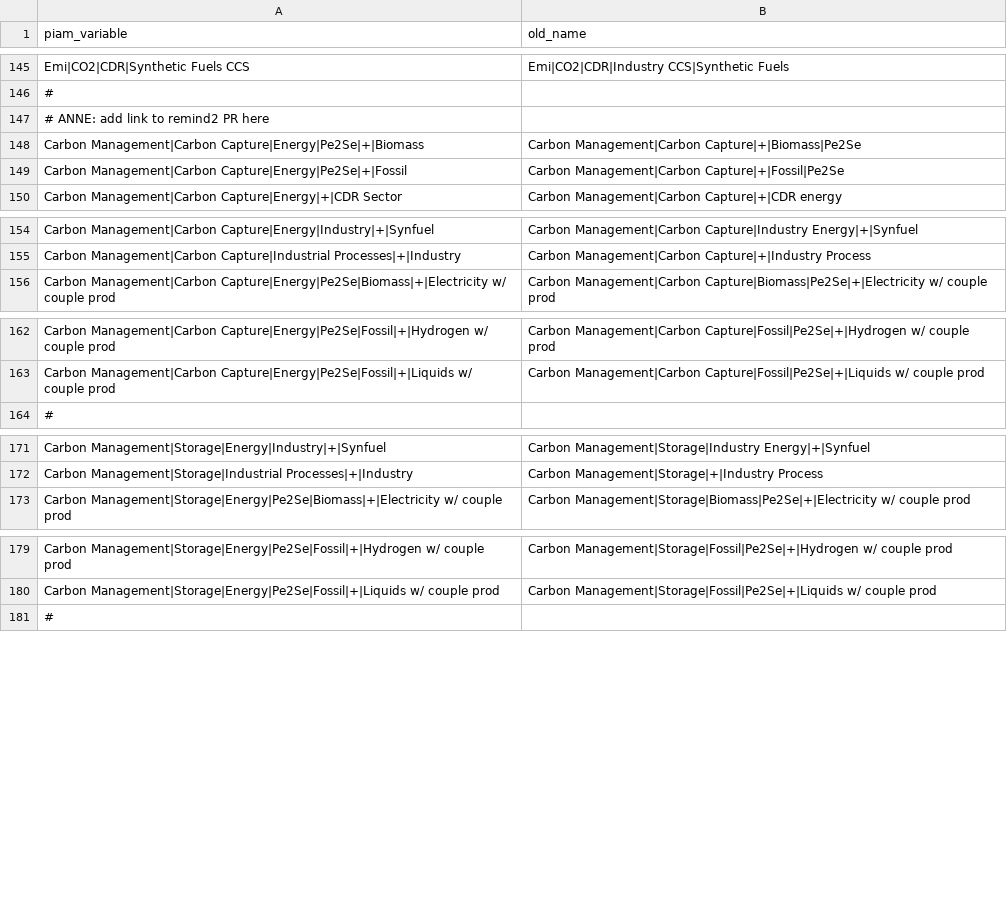
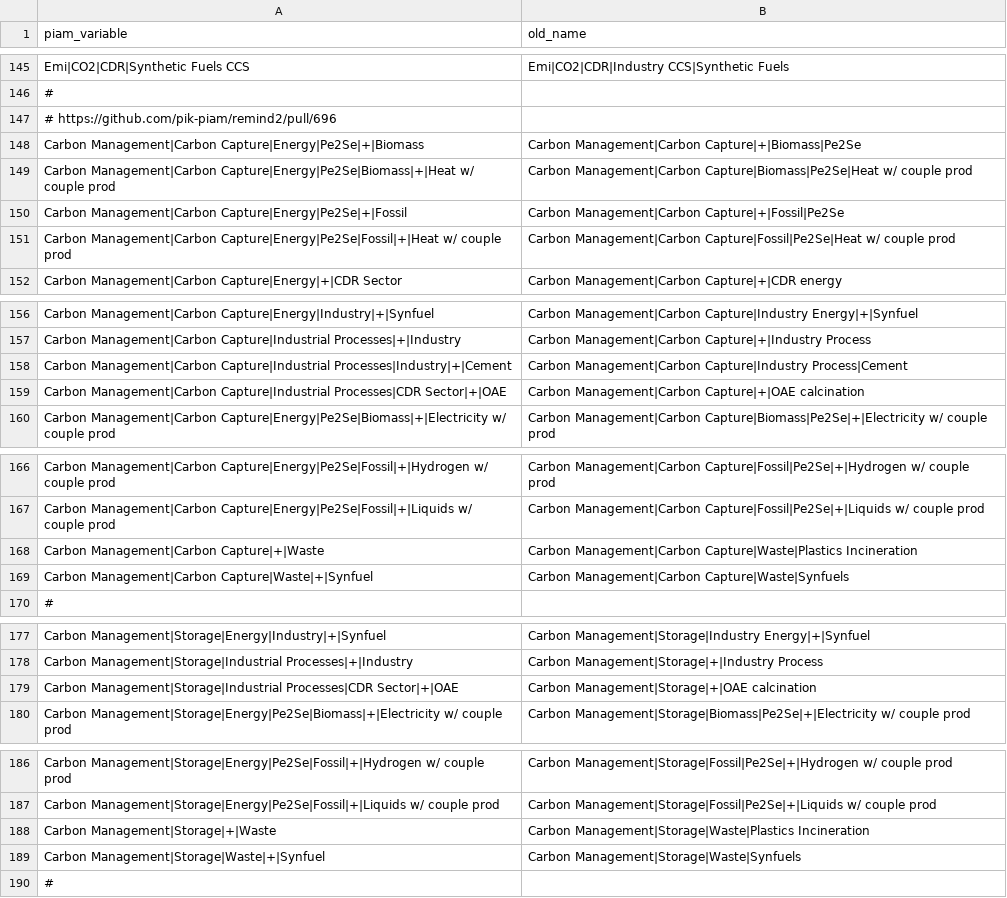
Before and after one commit to tonnrueter/piamInterfaces, a CSV file: inst/renamed_piam_variables.csv, drawn as a sheet; only a part is shown, gaps mark what is left out.

Commit message:
add more vars to renamed_variable list

```diff
--- a/inst/renamed_piam_variables.csv
+++ b/inst/renamed_piam_variables.csv
@@ -146,5 +146,7 @@ Emi|CO2|CDR|Synthetic Fuels CCS;Emi|CO2|CDR|Industry CCS|Synthetic Fuels
 #
-# ANNE: add link to remind2 PR here;
+# https://github.com/pik-piam/remind2/pull/696;
 Carbon Management|Carbon Capture|Energy|Pe2Se|+|Biomass;Carbon Management|Carbon Capture|+|Biomass|Pe2Se
+Carbon Management|Carbon Capture|Energy|Pe2Se|Biomass|+|Heat w/ couple prod;Carbon Management|Carbon Capture|Biomass|Pe2Se|Heat w/ couple prod
 Carbon Management|Carbon Capture|Energy|Pe2Se|+|Fossil;Carbon Management|Carbon Capture|+|Fossil|Pe2Se
+Carbon Management|Carbon Capture|Energy|Pe2Se|Fossil|+|Heat w/ couple prod;Carbon Management|Carbon Capture|Fossil|Pe2Se|Heat w/ couple prod
 Carbon Management|Carbon Capture|Energy|+|CDR Sector;Carbon Management|Carbon Capture|+|CDR energy
@@ -155,2 +157,4 @@ Carbon Management|Carbon Capture|Energy|Industry|+|Synfuel;Carbon Management|Car
 Carbon Management|Carbon Capture|Industrial Processes|+|Industry;Carbon Management|Carbon Capture|+|Industry Process
+Carbon Management|Carbon Capture|Industrial Processes|Industry|+|Cement;Carbon Management|Carbon Capture|Industry Process|Cement
+Carbon Management|Carbon Capture|Industrial Processes|CDR Sector|+|OAE;Carbon Management|Carbon Capture|+|OAE calcination
 Carbon Management|Carbon Capture|Energy|Pe2Se|Biomass|+|Electricity w/ couple prod;Carbon Management|Carbon Capture|Biomass|Pe2Se|+|Electricity w/ couple prod
@@ -163,2 +167,4 @@ Carbon Management|Carbon Capture|Energy|Pe2Se|Fossil|+|Hydrogen w/ couple prod;C
 Carbon Management|Carbon Capture|Energy|Pe2Se|Fossil|+|Liquids w/ couple prod;Carbon Management|Carbon Capture|Fossil|Pe2Se|+|Liquids w/ couple prod
+Carbon Management|Carbon Capture|+|Waste;Carbon Management|Carbon Capture|Waste|Plastics Incineration
+Carbon Management|Carbon Capture|Waste|+|Synfuel;Carbon Management|Carbon Capture|Waste|Synfuels
 #
@@ -172,2 +178,3 @@ Carbon Management|Storage|Energy|Industry|+|Synfuel;Carbon Management|Storage|In
 Carbon Management|Storage|Industrial Processes|+|Industry;Carbon Management|Storage|+|Industry Process
+Carbon Management|Storage|Industrial Processes|CDR Sector|+|OAE;Carbon Management|Storage|+|OAE calcination
 Carbon Management|Storage|Energy|Pe2Se|Biomass|+|Electricity w/ couple prod;Carbon Management|Storage|Biomass|Pe2Se|+|Electricity w/ couple prod
@@ -180,2 +187,4 @@ Carbon Management|Storage|Energy|Pe2Se|Fossil|+|Hydrogen w/ couple prod;Carbon M
 Carbon Management|Storage|Energy|Pe2Se|Fossil|+|Liquids w/ couple prod;Carbon Management|Storage|Fossil|Pe2Se|+|Liquids w/ couple prod
+Carbon Management|Storage|+|Waste;Carbon Management|Storage|Waste|Plastics Incineration
+Carbon Management|Storage|Waste|+|Synfuel;Carbon Management|Storage|Waste|Synfuels
 #
```
